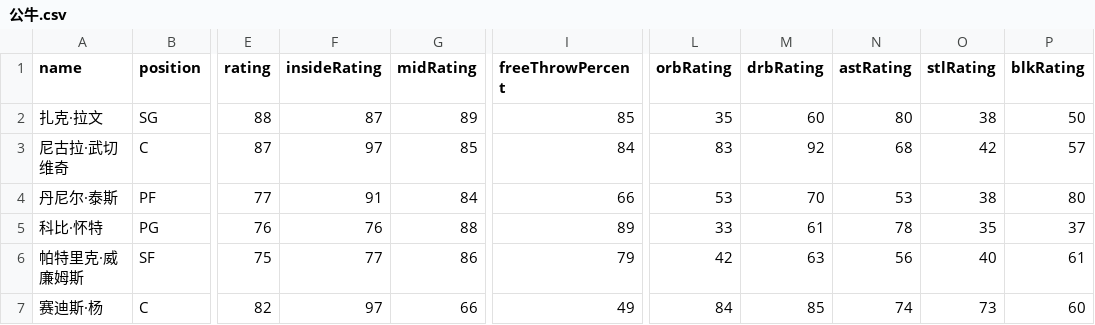
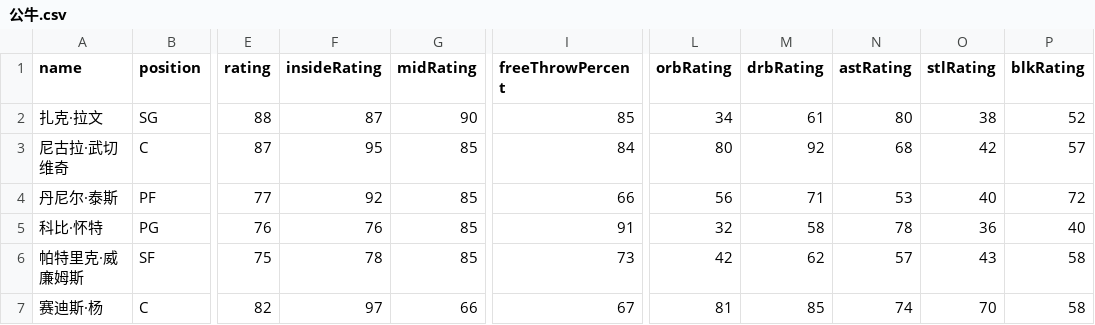
Before and after one commit to MikeYan01/NBA-sim, a CSV file: database/roster/公牛.csv, drawn as a sheet; only a part is shown, gaps mark what is left out; the diff covers the shown part only; the diff names each change by its address in the sheet, - before the commit and + after, or states it on an @@ line.

```diff
--- a/database/roster/公牛.csv
+++ b/database/roster/公牛.csv
-G2 (midRating): 89
+G2 (midRating): 90
-L2 (orbRating): 35
+L2 (orbRating): 34
-M2 (drbRating): 60
+M2 (drbRating): 61
-P2 (blkRating): 50
+P2 (blkRating): 52
-F3 (insideRating): 97
+F3 (insideRating): 95
-L3 (orbRating): 83
+L3 (orbRating): 80
-F4 (insideRating): 91
+F4 (insideRating): 92
-G4 (midRating): 84
+G4 (midRating): 85
-L4 (orbRating): 53
+L4 (orbRating): 56
-M4 (drbRating): 70
+M4 (drbRating): 71
-O4 (stlRating): 38
+O4 (stlRating): 40
-P4 (blkRating): 80
+P4 (blkRating): 72
-G5 (midRating): 88
+G5 (midRating): 85
-I5 (freeThrowPercent): 89
+I5 (freeThrowPercent): 91
-L5 (orbRating): 33
+L5 (orbRating): 32
-M5 (drbRating): 61
+M5 (drbRating): 58
-O5 (stlRating): 35
+O5 (stlRating): 36
-P5 (blkRating): 37
+P5 (blkRating): 40
-F6 (insideRating): 77
+F6 (insideRating): 78
-G6 (midRating): 86
+G6 (midRating): 85
-I6 (freeThrowPercent): 79
+I6 (freeThrowPercent): 73
-M6 (drbRating): 63
+M6 (drbRating): 62
-N6 (astRating): 56
+N6 (astRating): 57
-O6 (stlRating): 40
+O6 (stlRating): 43
-P6 (blkRating): 61
+P6 (blkRating): 58
-I7 (freeThrowPercent): 49
+I7 (freeThrowPercent): 67
-L7 (orbRating): 84
+L7 (orbRating): 81
-O7 (stlRating): 73
+O7 (stlRating): 70
-P7 (blkRating): 60
+P7 (blkRating): 58
```
Also changed, not shown: 38 edited cells elsewhere in this file, database/roster/76人.csv, database/roster/凯尔特人.csv, 29 other files.
